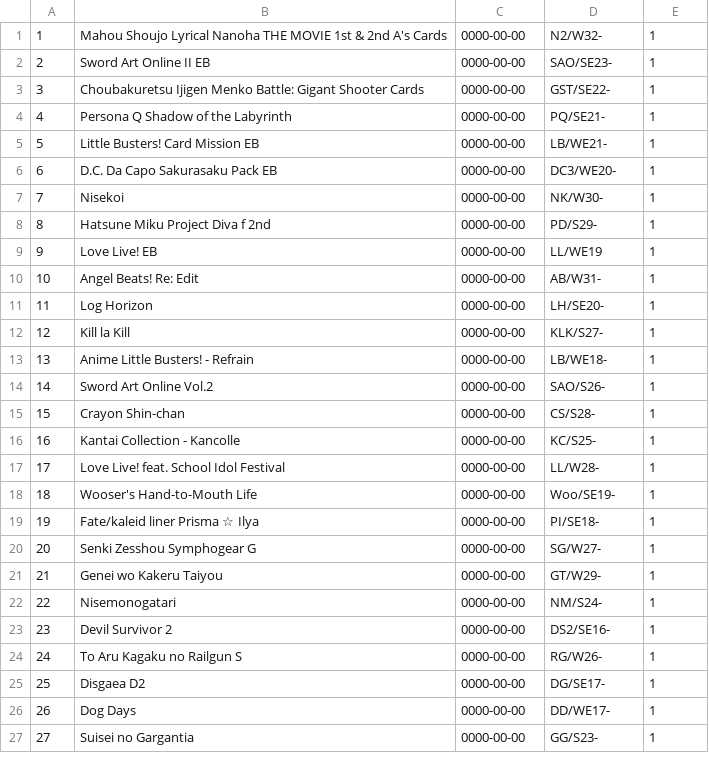
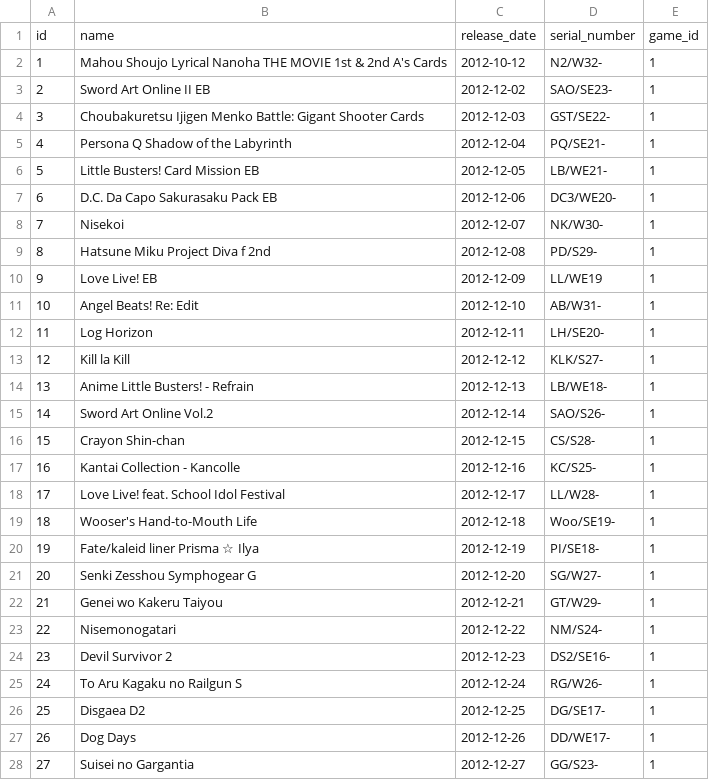
Before and after one commit to gitter-badger/team_citadel, a CSV file: app/database/csv/Card_Series.csv, drawn as a sheet; only a part is shown; the diff covers the shown part only.

Commit message:
Added columns name to seeder files

```diff
--- a/app/database/csv/Card_Series.csv
+++ b/app/database/csv/Card_Series.csv
@@ -1,27 +1,28 @@
-1,Mahou Shoujo Lyrical Nanoha THE MOVIE 1st & 2nd A's Cards,0000-00-00,N2/W32-,1
-2,Sword Art Online II EB,0000-00-00,SAO/SE23-,1
-3,Choubakuretsu Ijigen Menko Battle: Gigant Shooter Cards,0000-00-00,GST/SE22-,1
-4,Persona Q Shadow of the Labyrinth,0000-00-00,PQ/SE21-,1
-5,Little Busters! Card Mission EB,0000-00-00,LB/WE21-,1
-6,D.C. Da Capo Sakurasaku Pack EB,0000-00-00,DC3/WE20-,1
-7,Nisekoi,0000-00-00,NK/W30-,1
-8,Hatsune Miku Project Diva f 2nd,0000-00-00,PD/S29-,1
-9,Love Live! EB,0000-00-00,LL/WE19,1
-10,Angel Beats! Re: Edit,0000-00-00,AB/W31-,1
-11,Log Horizon,0000-00-00,LH/SE20-,1
-12,Kill la Kill,0000-00-00,KLK/S27-,1
-13,Anime Little Busters! - Refrain,0000-00-00,LB/WE18-,1
-14,Sword Art Online Vol.2,0000-00-00,SAO/S26-,1
-15,Crayon Shin-chan,0000-00-00,CS/S28-,1
-16,Kantai Collection - Kancolle,0000-00-00,KC/S25-,1
-17,Love Live! feat. School Idol Festival,0000-00-00,LL/W28-,1
-18,Wooser's Hand-to-Mouth Life,0000-00-00,Woo/SE19-,1
-19,Fate/kaleid liner Prisma ☆ Ilya,0000-00-00,PI/SE18-,1
-20,Senki Zesshou Symphogear G,0000-00-00,SG/W27-,1
-21,Genei wo Kakeru Taiyou,0000-00-00,GT/W29-,1
-22,Nisemonogatari,0000-00-00,NM/S24-,1
-23,Devil Survivor 2,0000-00-00,DS2/SE16-,1
-24,To Aru Kagaku no Railgun S,0000-00-00,RG/W26-,1
-25,Disgaea D2,0000-00-00,DG/SE17-,1
-26,Dog Days,0000-00-00,DD/WE17-,1
-27,Suisei no Gargantia,0000-00-00,GG/S23-,1
+id,name,release_date,serial_number,game_id
+1,Mahou Shoujo Lyrical Nanoha THE MOVIE 1st & 2nd A's Cards,2012-10-12,N2/W32-,1
+2,Sword Art Online II EB,2012-12-02,SAO/SE23-,1
+3,Choubakuretsu Ijigen Menko Battle: Gigant Shooter Cards,2012-12-03,GST/SE22-,1
+4,Persona Q Shadow of the Labyrinth,2012-12-04,PQ/SE21-,1
+5,Little Busters! Card Mission EB,2012-12-05,LB/WE21-,1
+6,D.C. Da Capo Sakurasaku Pack EB,2012-12-06,DC3/WE20-,1
+7,Nisekoi,2012-12-07,NK/W30-,1
+8,Hatsune Miku Project Diva f 2nd,2012-12-08,PD/S29-,1
+9,Love Live! EB,2012-12-09,LL/WE19,1
+10,Angel Beats! Re: Edit,2012-12-10,AB/W31-,1
+11,Log Horizon,2012-12-11,LH/SE20-,1
+12,Kill la Kill,2012-12-12,KLK/S27-,1
+13,Anime Little Busters! - Refrain,2012-12-13,LB/WE18-,1
+14,Sword Art Online Vol.2,2012-12-14,SAO/S26-,1
+15,Crayon Shin-chan,2012-12-15,CS/S28-,1
+16,Kantai Collection - Kancolle,2012-12-16,KC/S25-,1
+17,Love Live! feat. School Idol Festival,2012-12-17,LL/W28-,1
+18,Wooser's Hand-to-Mouth Life,2012-12-18,Woo/SE19-,1
+19,Fate/kaleid liner Prisma ☆ Ilya,2012-12-19,PI/SE18-,1
+20,Senki Zesshou Symphogear G,2012-12-20,SG/W27-,1
+21,Genei wo Kakeru Taiyou,2012-12-21,GT/W29-,1
+22,Nisemonogatari,2012-12-22,NM/S24-,1
+23,Devil Survivor 2,2012-12-23,DS2/SE16-,1
+24,To Aru Kagaku no Railgun S,2012-12-24,RG/W26-,1
+25,Disgaea D2,2012-12-25,DG/SE17-,1
+26,Dog Days,2012-12-26,DD/WE17-,1
+27,Suisei no Gargantia,2012-12-27,GG/S23-,1
```
Also changed, not shown: 76 edited cells elsewhere in this file, app/database/csv/All_Cards.csv, 2 other files.
